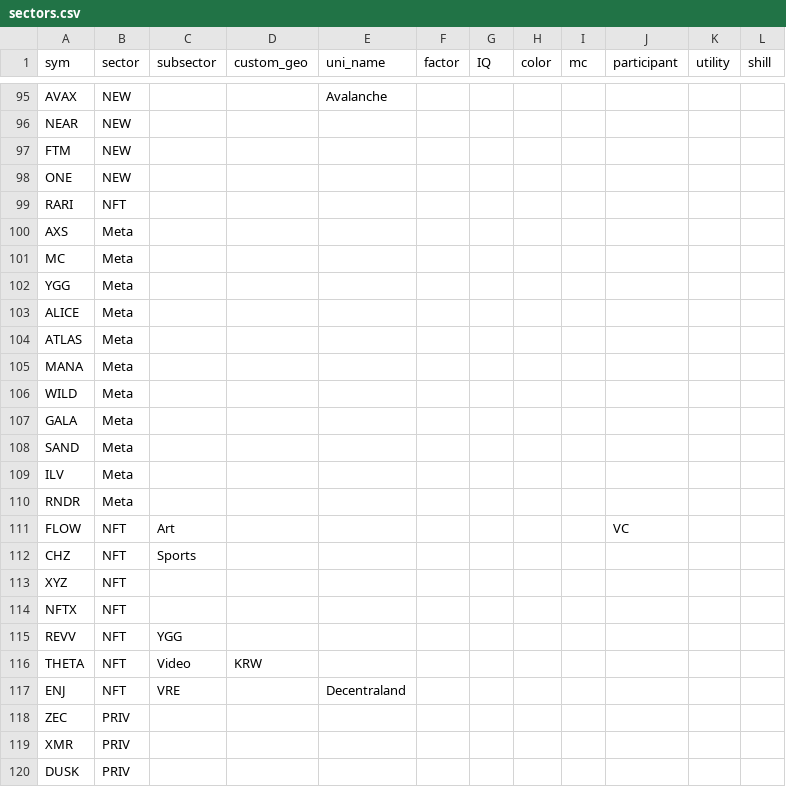
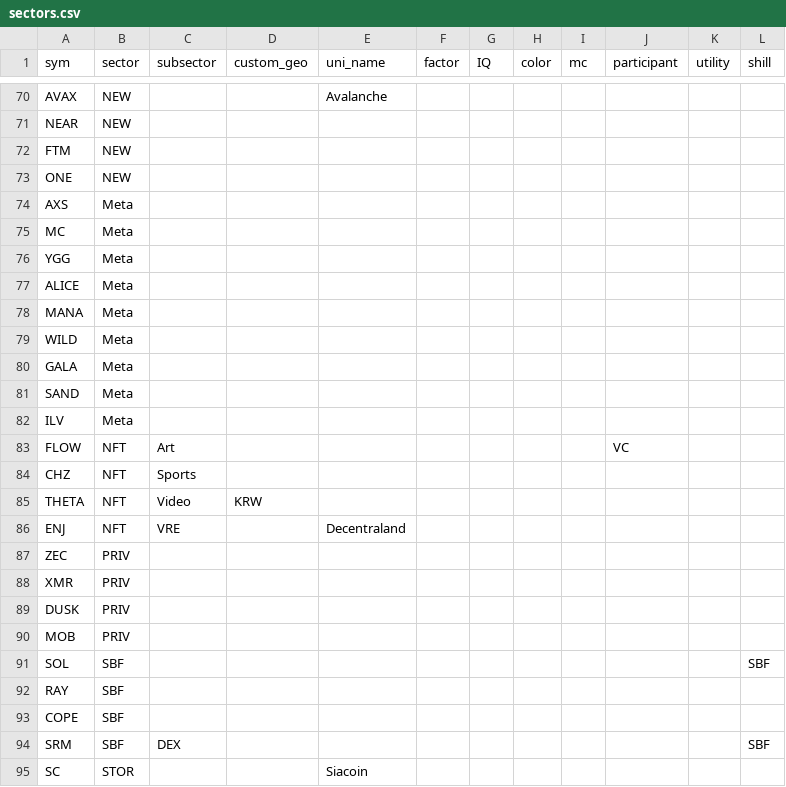
Before and after one commit to jshih2388/basic, a CSV file: sectors.csv, drawn as a sheet; only a part is shown, gaps mark what is left out; the shorter side is filled out with more unchanged rows; the diff covers the shown part only.

```diff
--- a/sectors.csv
+++ b/sectors.csv
@@ -98,3 +73,2 @@ FTM,NEW,,,,,,,,,,
 ONE,NEW,,,,,,,,,,
-RARI,NFT,,,,,,,,,,
 AXS,Meta,,,,,,,,,,
@@ -103,3 +77,2 @@ YGG,Meta,,,,,,,,,,
 ALICE,Meta,,,,,,,,,,
-ATLAS,Meta,,,,,,,,,,
 MANA,Meta,,,,,,,,,,
@@ -109,8 +82,4 @@ SAND,Meta,,,,,,,,,,
 ILV,Meta,,,,,,,,,,
-RNDR,Meta,,,,,,,,,,
 FLOW,NFT,Art,,,,,,,VC,,
 CHZ,NFT,Sports,,,,,,,,,
-XYZ,NFT,,,,,,,,,,
-NFTX,NFT,,,,,,,,,,
-REVV,NFT,YGG,,,,,,,,,
 THETA,NFT,Video,KRW,,,,,,,,
```
Also changed, not shown: 1 added row and 26 removed rows elsewhere in this file.
